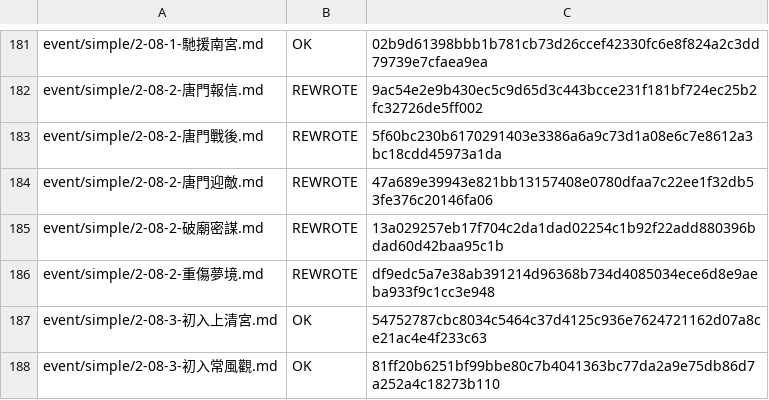
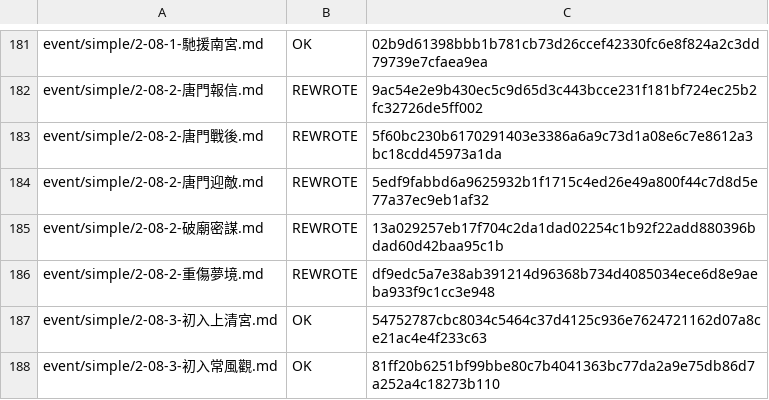
Before and after one commit to NEXTAltair/LoM-wiki, a TSV file: tools/ja-translation-ledger.tsv, drawn as a sheet; only a part is shown, gaps mark what is left out.

```diff
--- a/tools/ja-translation-ledger.tsv
+++ b/tools/ja-translation-ledger.tsv
@@ -183,3 +183,3 @@ event/simple/2-08-2-唐門報信.md	REWROTE	9ac54e2e9b430ec5c9d65d3c443bcce231f1
 event/simple/2-08-2-唐門戰後.md	REWROTE	5f60bc230b6170291403e3386a6a9c73d1a08e6c7e8612a3bc18cdd45973a1da
-event/simple/2-08-2-唐門迎敵.md	REWROTE	47a689e39943e821bb13157408e0780dfaa7c22ee1f32db53fe376c20146fa06
+event/simple/2-08-2-唐門迎敵.md	REWROTE	5edf9fabbd6a9625932b1f1715c4ed26e49a800f44c7d8d5e77a37ec9eb1af32
 event/simple/2-08-2-破廟密謀.md	REWROTE	13a029257eb17f704c2da1dad02254c1b92f22add880396bdad60d42baa95c1b
```
Also changed, not shown: 1 other file.
